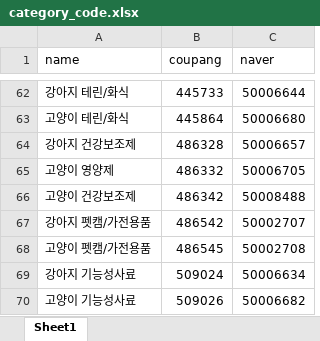
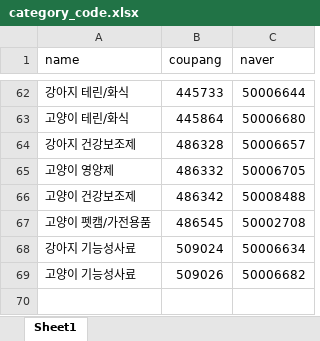
Before and after one commit to gotang31/Wise_Ad-, an Excel workbook: project/preprocessing/DataGenerator/category_code.xlsx, sheet Sheet1, drawn as a sheet; only a part is shown, gaps mark what is left out; values as stored, in another font and other column widths than the file's, no borders; the diff names each change by its address in the sheet, - before the commit and + after, or states it on an @@ line.

```diff
--- a/project/preprocessing/DataGenerator/category_code.xlsx (sheet Sheet1)
+++ b/project/preprocessing/DataGenerator/category_code.xlsx (sheet Sheet1)
-row 67: 강아지 펫캠/가전용품 | 486542 | 50002707
```
Also changed, not shown: personal/MinjiKim/카테고리정리중.xlsx, project/preprocessing/DataGenerator/statistics.xlsx, 4 other files.
